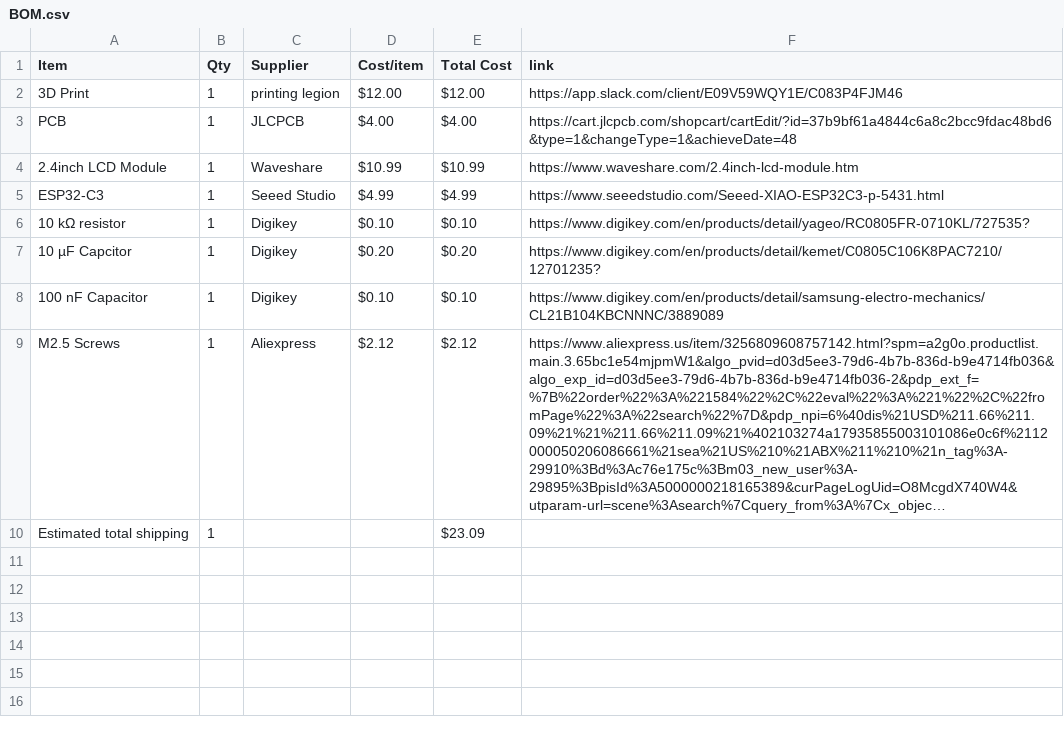
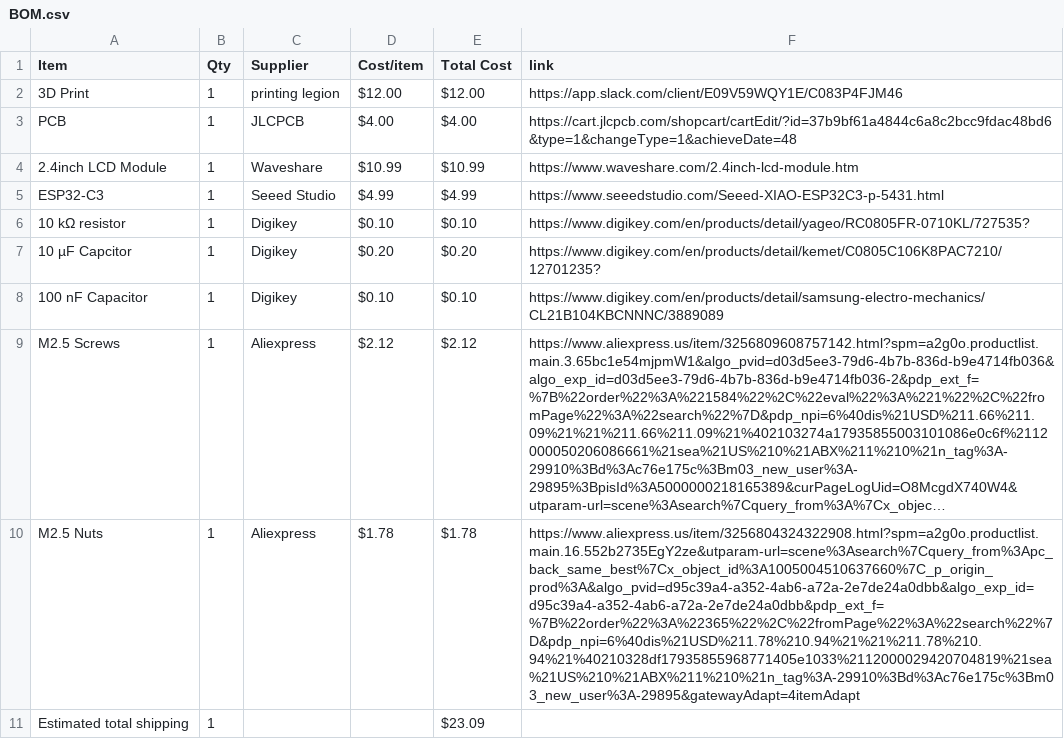
Before and after one commit to ye8um/Skymio, a CSV file: BOM.csv, drawn as a sheet; long unchanged cells end in …; the diff names each change by its address in the sheet, - before the commit and + after, or states it on an @@ line.

Commit message:
Sync Skymio from Half Life

```diff
--- a/BOM.csv
+++ b/BOM.csv
+row 10: M2.5 Nuts | 1 | Aliexpress | $1.78 | $1.78 | https://www.aliexpress.us/item/3256804324322908.html?spm=a2g0o.productlist.main.16.552b2735EgY2ze&utparam-url=scene%3Asearch%7Cquery_from%3Apc_back_same_best%7Cx_object_id%3A1005004510637660%7C_p_origin_prod%3A&algo_pvid=d95c39a4-a352-4ab6-a72a-2e7de24a0dbb&algo_exp_id=d95c39a4-a352-4ab6-a72a-2e7de24a0dbb&pdp_ext_f=%7B%22order%22%3A%22365%22%2C%22fromPage%22%3A%22search%22%7D&pdp_npi=6%40dis%21USD%211.78%210.94%21%21%211.78%210.94%21%40210328df17935855968771405e1033%2112000029420704819%21sea%21US%210%21ABX%211%210%21n_tag%3A-29910%3Bd%3Ac76e175c%3Bm03_new_user%3A-29895&gatewayAdapt=4itemAdapt
```
